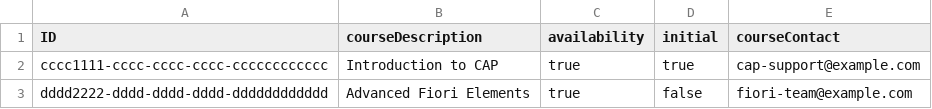
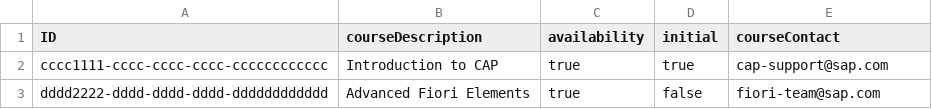
Before and after one commit to pranjal6011/employees, a CSV file: db/data/my.employee-LearningsMasterData.csv, drawn as a sheet.

Commit message:
Few testcases added and initial learnings added to employee

```diff
--- a/db/data/my.employee-LearningsMasterData.csv
+++ b/db/data/my.employee-LearningsMasterData.csv
@@ -1,3 +1,3 @@
 ID,courseDescription,availability,initial,courseContact
-cccc1111-cccc-cccc-cccc-cccccccccccc,Introduction to CAP,true,true,cap-support@example.com
-dddd2222-dddd-dddd-dddd-dddddddddddd,Advanced Fiori Elements,true,false,fiori-team@example.com
+cccc1111-cccc-cccc-cccc-cccccccccccc,Introduction to CAP,true,true,cap-support@sap.com
+dddd2222-dddd-dddd-dddd-dddddddddddd,Advanced Fiori Elements,true,false,fiori-team@sap.com
```
Also changed, not shown: 5 other files.
